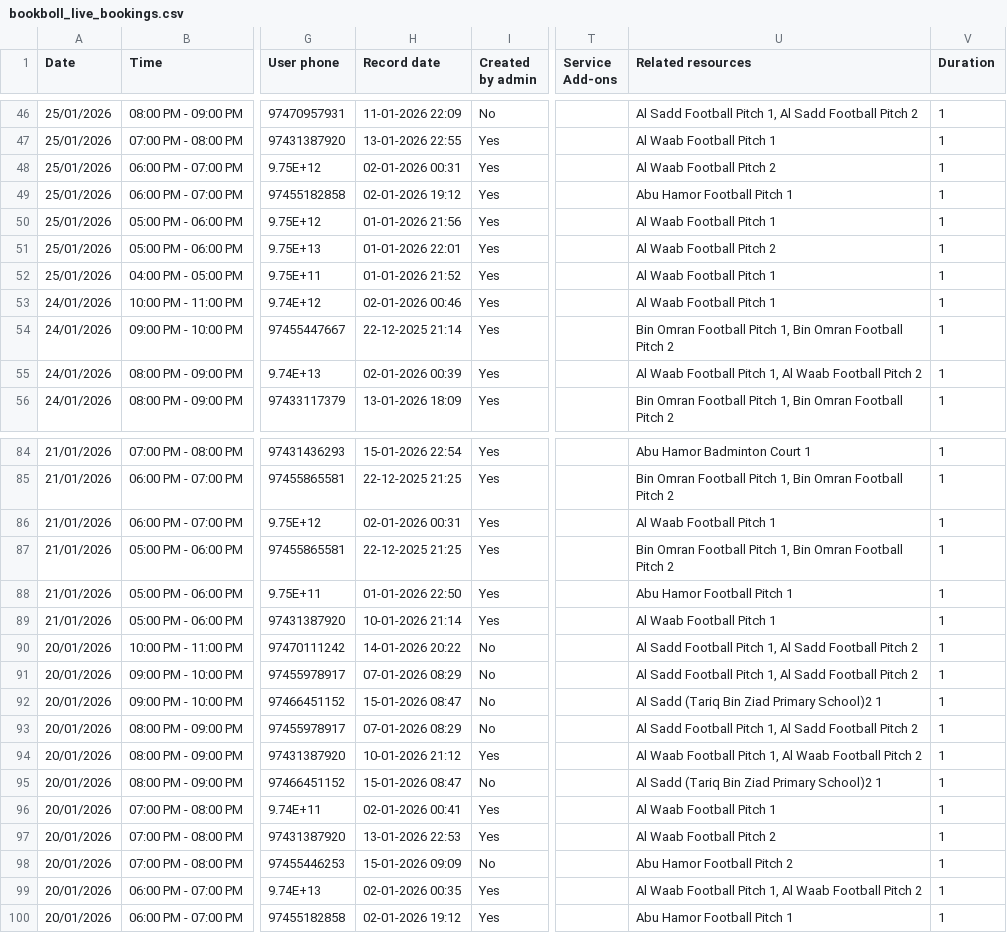
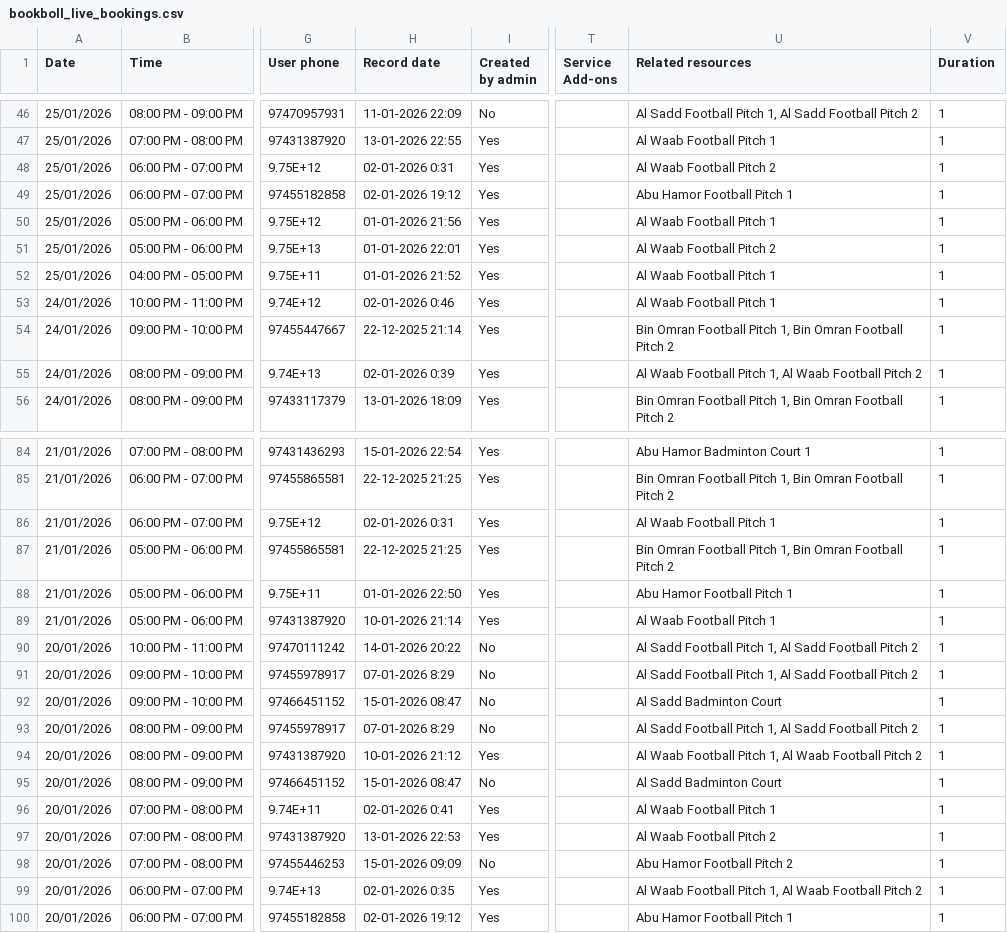
Before and after one commit to alamgir000009/bookboll-new-system-version-2, a CSV file: bookboll-BACKEND/public/bookboll_live_bookings.csv, drawn as a sheet; only a part is shown, gaps mark what is left out; the diff covers the shown part only; the diff names each change by its address in the sheet, - before the commit and + after, or states it on an @@ line.

Commit message:
ddd

```diff
--- a/bookboll-BACKEND/public/bookboll_live_bookings.csv
+++ b/bookboll-BACKEND/public/bookboll_live_bookings.csv
-H48 (Record date): 02-01-2026 00:31
+H48 (Record date): 02-01-2026 0:31
-H53 (Record date): 02-01-2026 00:46
+H53 (Record date): 02-01-2026 0:46
-H55 (Record date): 02-01-2026 00:39
+H55 (Record date): 02-01-2026 0:39
-H86 (Record date): 02-01-2026 00:31
+H86 (Record date): 02-01-2026 0:31
-H91 (Record date): 07-01-2026 08:29
+H91 (Record date): 07-01-2026 8:29
-U92 (Related resources): Al Sadd (Tariq Bin Ziad Primary School)2 1
+U92 (Related resources): Al Sadd Badminton Court
-H93 (Record date): 07-01-2026 08:29
+H93 (Record date): 07-01-2026 8:29
-U95 (Related resources): Al Sadd (Tariq Bin Ziad Primary School)2 1
+U95 (Related resources): Al Sadd Badminton Court
-H96 (Record date): 02-01-2026 00:41
+H96 (Record date): 02-01-2026 0:41
-H99 (Record date): 02-01-2026 00:35
+H99 (Record date): 02-01-2026 0:35
```
Also changed, not shown: 28 edited cells elsewhere in this file.
